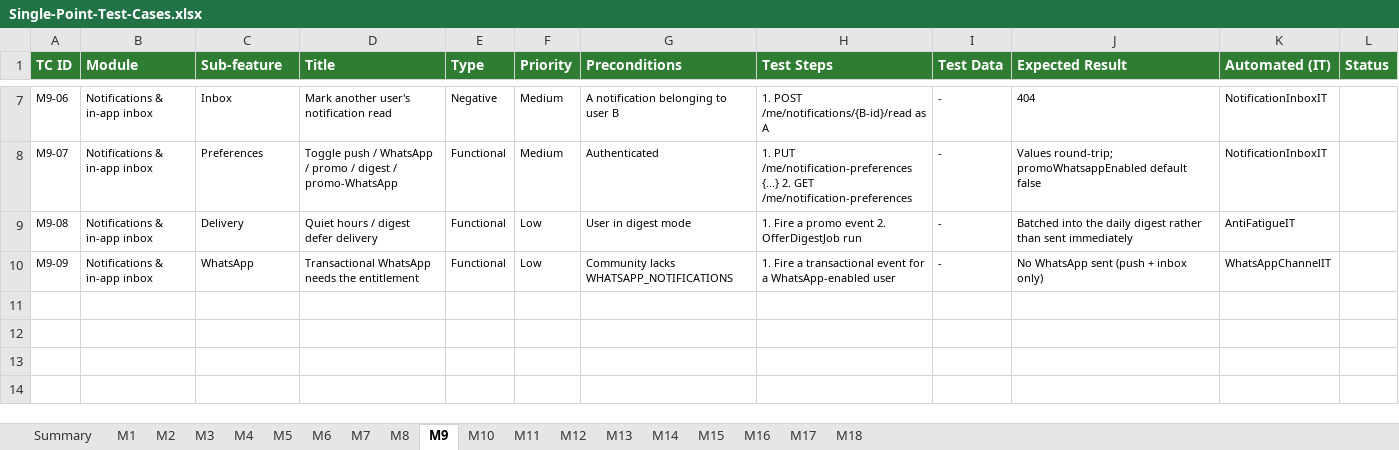
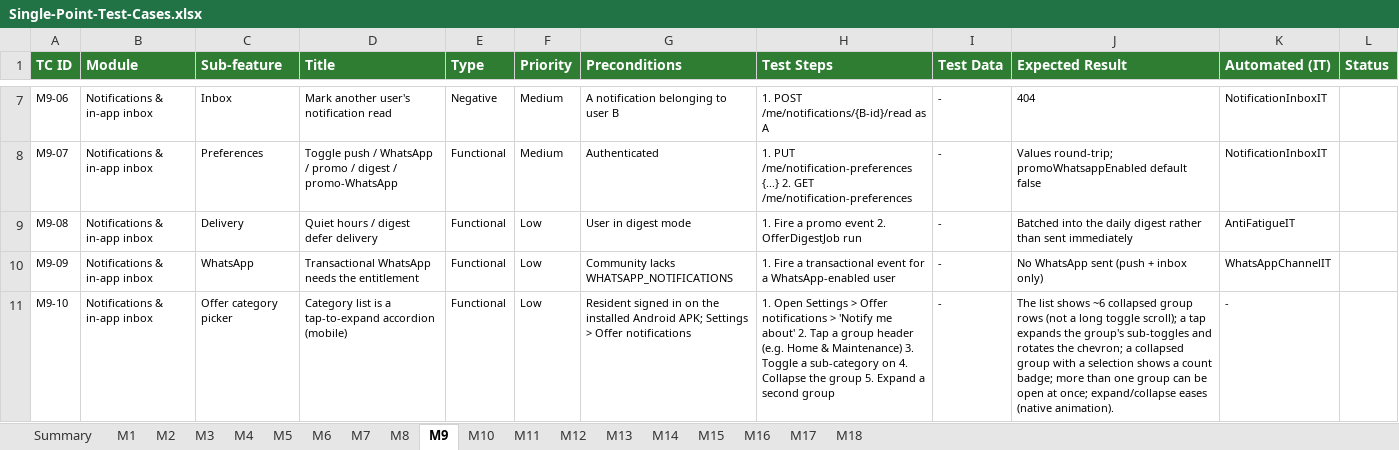
Before and after one commit to anandhakumar-g/anandhakumar-g, an Excel workbook: docs/Single-Point-Test-Cases.xlsx, sheet M9, drawn as a sheet; only a part is shown, gaps mark what is left out; values as stored, in another font and other column widths than the file's, no borders; the diff names each change by its address in the sheet, - before the commit and + after, or states it on an @@ line.

```diff
--- a/docs/Single-Point-Test-Cases.xlsx (sheet M9)
+++ b/docs/Single-Point-Test-Cases.xlsx (sheet M9)
+row 11: M9-10 | Notifications & in-app inbox | Offer category picker | Category list is a tap-to-expand accordion (mobile) | Functional | Low | Resident signed in on the installed Android APK; Settings > Offer notifications | 1. Open Settings > Offer notifications > 'Notify me about' 2. Tap a group header (e.g. Home & Maintenance) 3. Toggle a sub-category on 4. Collapse the group 5. Expand a second group | - | The list shows ~6 collapsed group rows (not a long toggle scroll); a tap expands the group's sub-toggles and rotates the chevron; a collapsed group with a selection shows a count badge; more than one group can be open at once; expand/collapse eases (native animation). | -
```
Also changed, not shown: sheet Summary, 1 other file.
